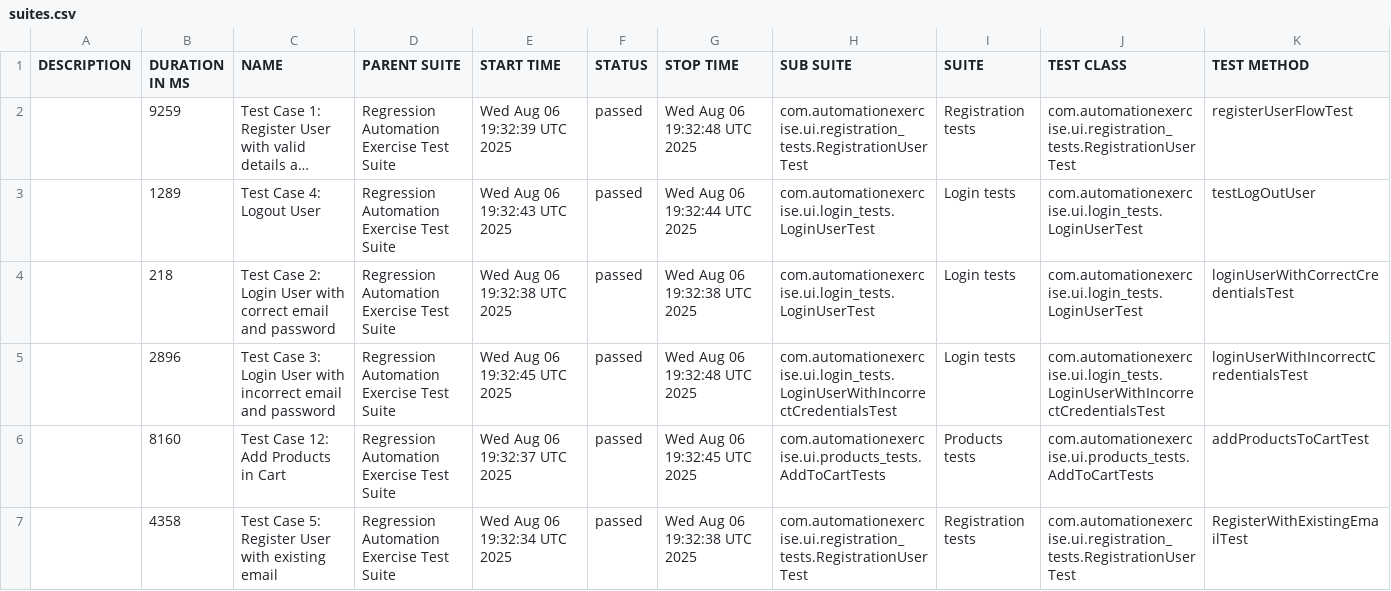
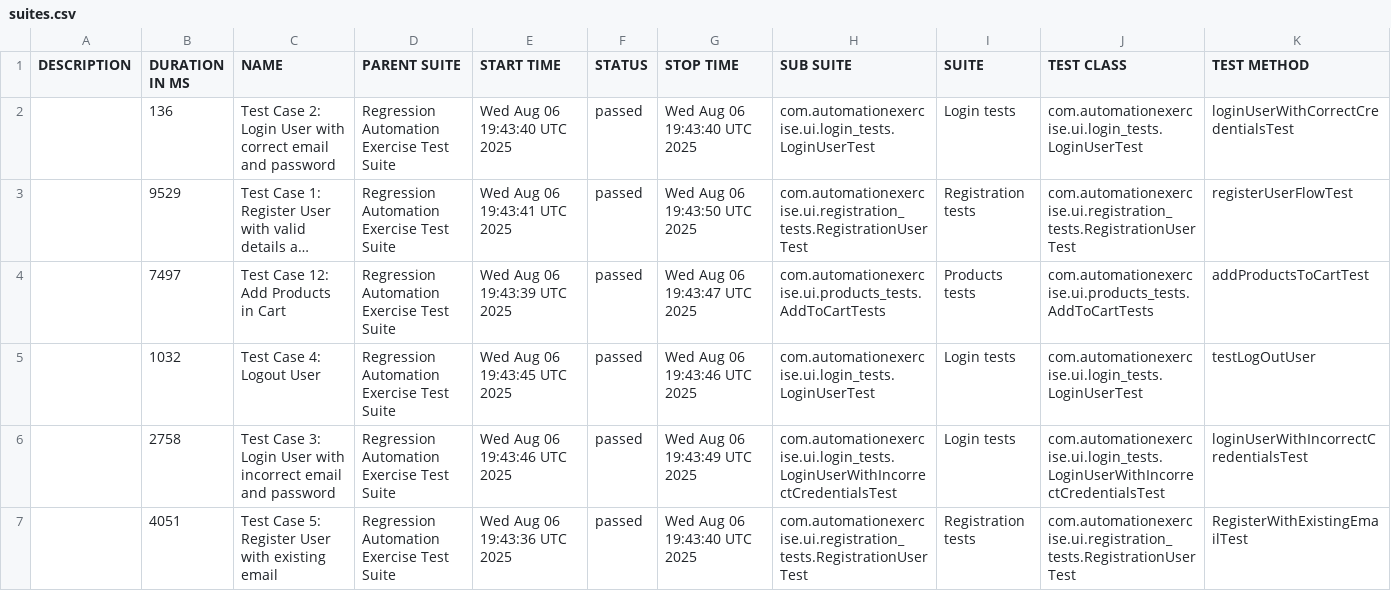
Before and after one commit to bovsunovskiyas/automationexercise_Selenium, a CSV file: data/suites.csv, drawn as a sheet; long unchanged cells end in …; removed rows and columns are numbered as before the commit, all else as after; the diff names each change by its address in the sheet, - before the commit and + after, or states it on an @@ line.

```diff
--- a/data/suites.csv
+++ b/data/suites.csv
+row 2:  | 136 | Test Case 2: Login User with correct email and password | Regression Automation Exercise Test Suite | Wed Aug 06 19:43:40 UTC 2025 | passed | Wed Aug 06 19:43:40 UTC 2025 | com.automationexercise.ui.login_tests.LoginUserTest | Login tests | com.automationexercise.ui.login_tests.LoginUserTest | loginUserWithCorrectCredentialsTest
-B3 (DURATION IN MS): 9259
+B3 (DURATION IN MS): 9529
-E3 (START TIME): Wed Aug 06 19:32:39 UTC 2025
+E3 (START TIME): Wed Aug 06 19:43:41 UTC 2025
-G3 (STOP TIME): Wed Aug 06 19:32:48 UTC 2025
+G3 (STOP TIME): Wed Aug 06 19:43:50 UTC 2025
+row 4:  | 7497 | Test Case 12: Add Products in Cart | Regression Automation Exercise Test Suite | Wed Aug 06 19:43:39 UTC 2025 | passed | Wed Aug 06 19:43:47 UTC 2025 | com.automationexercise.ui.products_tests.AddToCartTests | Products tests | com.automationexercise.ui.products_tests.AddToCartTests | addProductsToCartTest
-B5 (DURATION IN MS): 1289
+B5 (DURATION IN MS): 1032
-E5 (START TIME): Wed Aug 06 19:32:43 UTC 2025
+E5 (START TIME): Wed Aug 06 19:43:45 UTC 2025
-G5 (STOP TIME): Wed Aug 06 19:32:44 UTC 2025
+G5 (STOP TIME): Wed Aug 06 19:43:46 UTC 2025
-row 4:  | 218 | Test Case 2: Login User with correct email and password | Regression Automation Exercise Test Suite | Wed Aug 06 19:32:38 UTC 2025 | passed | Wed Aug 06 19:32:38 UTC 2025 | com.automationexercise.ui.login_tests.LoginUserTest | Login tests | com.automationexercise.ui.login_tests.LoginUserTest | loginUserWithCorrectCredentialsTest
-B6 (DURATION IN MS): 2896
+B6 (DURATION IN MS): 2758
-E6 (START TIME): Wed Aug 06 19:32:45 UTC 2025
+E6 (START TIME): Wed Aug 06 19:43:46 UTC 2025
-G6 (STOP TIME): Wed Aug 06 19:32:48 UTC 2025
+G6 (STOP TIME): Wed Aug 06 19:43:49 UTC 2025
-row 6:  | 8160 | Test Case 12: Add Products in Cart | Regression Automation Exercise Test Suite | Wed Aug 06 19:32:37 UTC 2025 | passed | Wed Aug 06 19:32:45 UTC 2025 | com.automationexercise.ui.products_tests.AddToCartTests | Products tests | com.automationexercise.ui.products_tests.AddToCartTests | addProductsToCartTest
-B7 (DURATION IN MS): 4358
+B7 (DURATION IN MS): 4051
-E7 (START TIME): Wed Aug 06 19:32:34 UTC 2025
+E7 (START TIME): Wed Aug 06 19:43:36 UTC 2025
-G7 (STOP TIME): Wed Aug 06 19:32:38 UTC 2025
+G7 (STOP TIME): Wed Aug 06 19:43:40 UTC 2025
```
Also changed, not shown: 25 other files.
